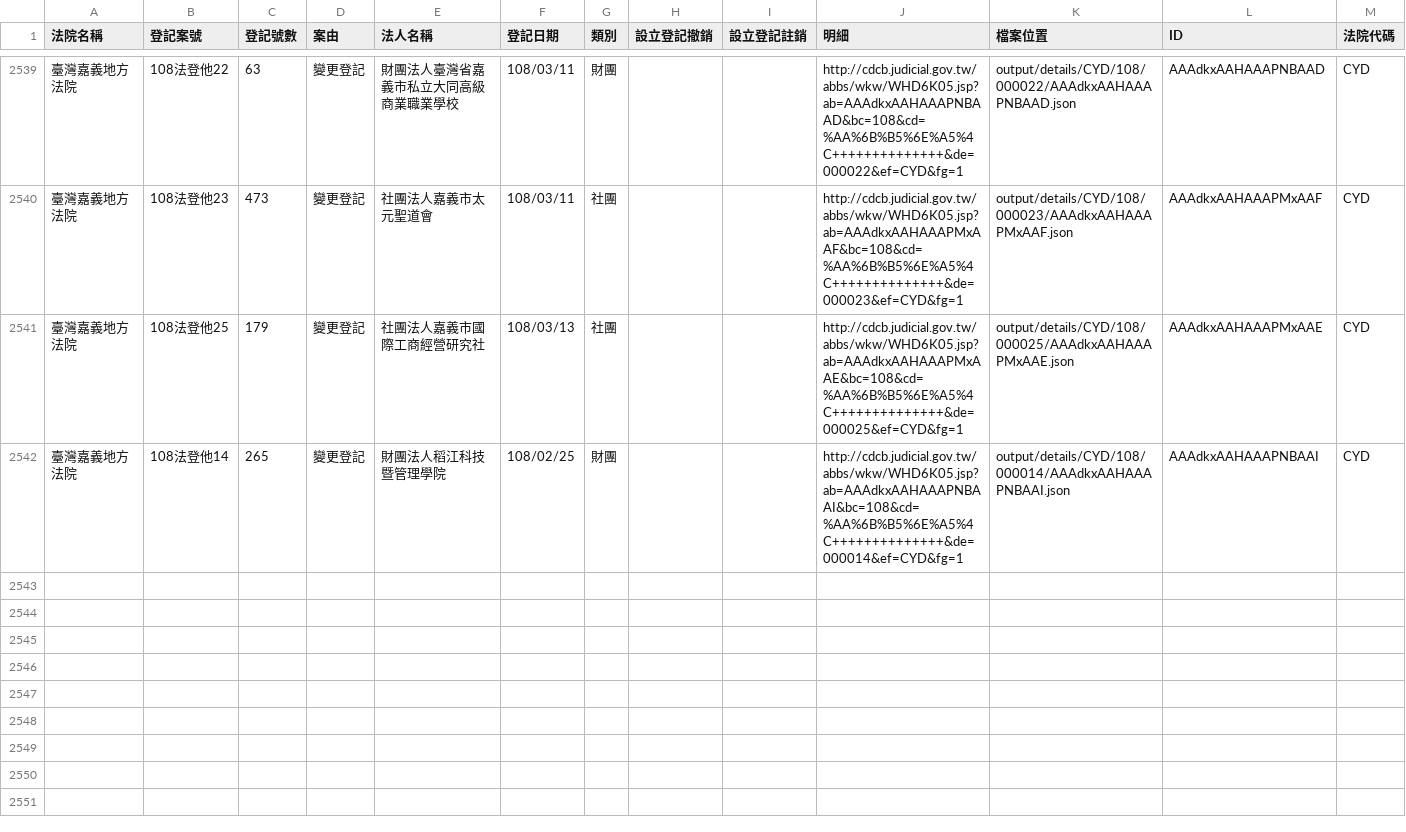
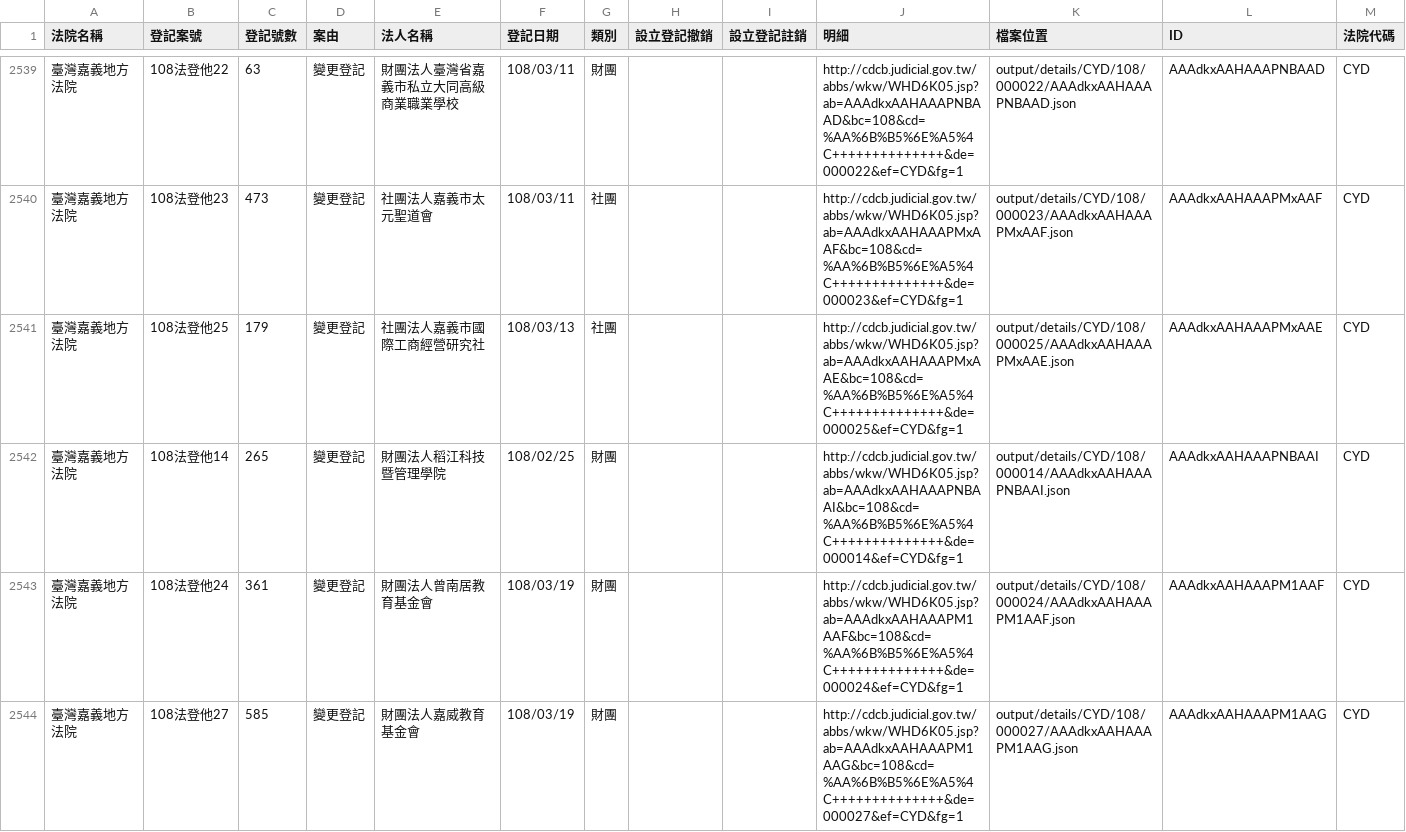
Before and after one commit to g0v/foundationtw, a CSV file: output/lists/CYD.csv, drawn as a sheet; only a part is shown, gaps mark what is left out.

```diff
--- a/output/lists/CYD.csv
+++ b/output/lists/CYD.csv
@@ -2542 +2542,3 @@
 臺灣嘉義地方法院,108法登他14,265,變更登記,財團法人稻江科技暨管理學院,108/02/25,財團,,,http://cdcb.judicial.gov.tw/abbs/wkw/WHD6K05.jsp?ab=AAAdkxAAHAAAPNBAAI&bc=108&cd=%AA%6B%B5%6E%A5%4C++++++++++++++&de=000014&ef=CYD&fg=1,output/details/CYD/108/000014/AAAdkxAAHAAAPNBAAI.json,AAAdkxAAHAAAPNBAAI,CYD
+臺灣嘉義地方法院,108法登他24,361,變更登記,財團法人曾南居教育基金會,108/03/19,財團,,,http://cdcb.judicial.gov.tw/abbs/wkw/WHD6K05.jsp?ab=AAAdkxAAHAAAPM1AAF&bc=108&cd=%AA%6B%B5%6E%A5%4C++++++++++++++&de=000024&ef=CYD&fg=1,output/details/CYD/108/000024/AAAdkxAAHAAAPM1AAF.json,AAAdkxAAHAAAPM1AAF,CYD
+臺灣嘉義地方法院,108法登他27,585,變更登記,財團法人嘉威教育基金會,108/03/19,財團,,,http://cdcb.judicial.gov.tw/abbs/wkw/WHD6K05.jsp?ab=AAAdkxAAHAAAPM1AAG&bc=108&cd=%AA%6B%B5%6E%A5%4C++++++++++++++&de=000027&ef=CYD&fg=1,output/details/CYD/108/000027/AAAdkxAAHAAAPM1AAG.json,AAAdkxAAHAAAPM1AAG,CYD
```
Also changed, not shown: output/lists/CTD.csv, output/lists/HLD.csv, 44 other files.
